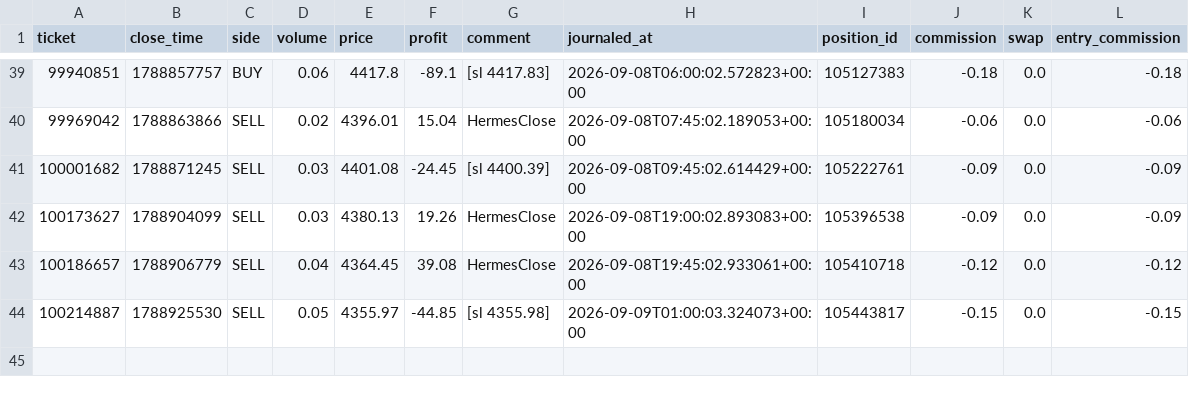
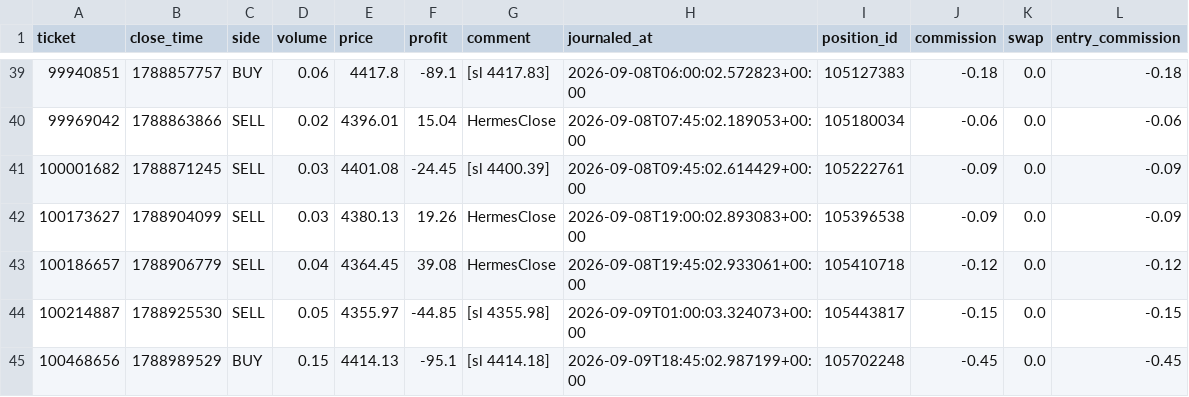
Before and after one commit to seyedmahdiesmailian/hermes-trading, a CSV file: data/xau_plan/trade_journal.csv, drawn as a sheet; only a part is shown, gaps mark what is left out.

```diff
--- a/data/xau_plan/trade_journal.csv
+++ b/data/xau_plan/trade_journal.csv
@@ -44 +44,2 @@ ticket,close_time,side,volume,price,profit,comment,journaled_at,position_id,comm
 100214887,1788925530,SELL,0.05,4355.97,-44.85,[sl 4355.98],2026-09-09T01:00:03.324073+00:00,105443817,-0.15,0.0,-0.15
+100468656,1788989529,BUY,0.15,4414.13,-95.1,[sl 4414.18],2026-09-09T18:45:02.987199+00:00,105702248,-0.45,0.0,-0.45
```
Also changed, not shown: data/xau_plan/reassessment_log.csv, 20 other files.
